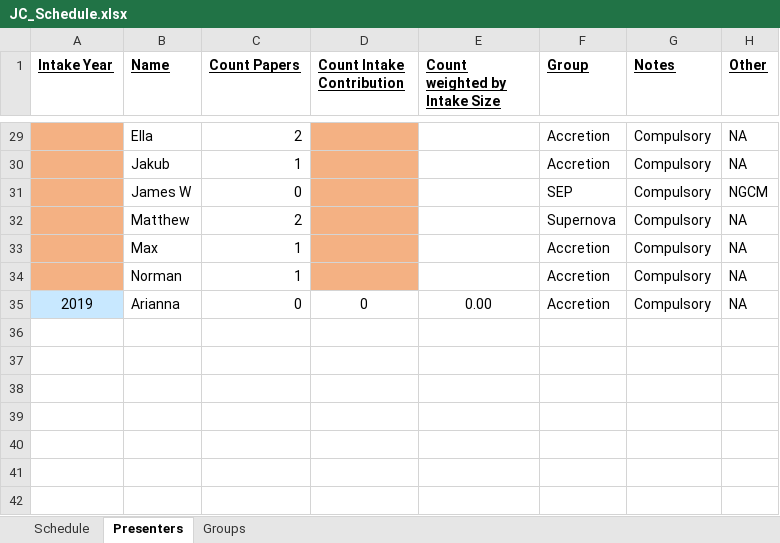
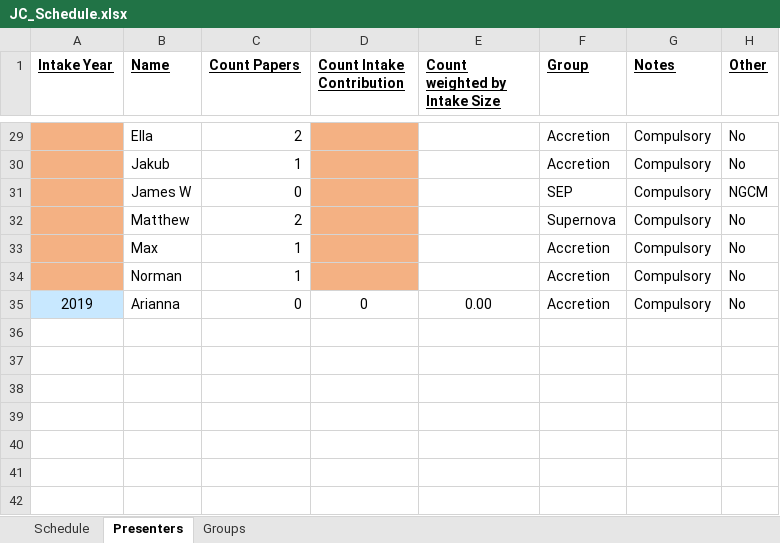
Before and after one commit to LKelsey/SouthamptonAstroJC, an Excel workbook: JC_Schedule.xlsx, sheet Presenters, drawn as a sheet; only a part is shown, gaps mark what is left out; values as stored, in another font and other column widths than the file's, no borders; the diff covers the shown part only; the diff names each change by its address in the sheet, - before the commit and + after, or states it on an @@ line.

```diff
--- a/JC_Schedule.xlsx (sheet Presenters)
+++ b/JC_Schedule.xlsx (sheet Presenters)
-H29:H30 (Other): NA
+H29:H30 (Other): No
-H32:H35 (Other): NA
+H32:H35 (Other): No
```
Also changed, not shown: 24 edited cells elsewhere in this sheet.
